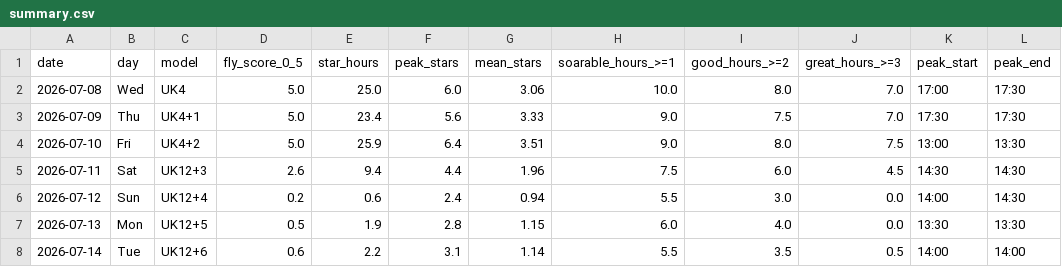
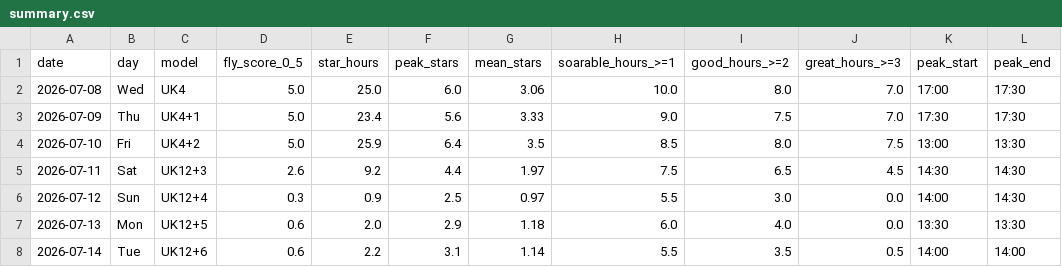
Before and after one commit to kitebuggy/rasp-cambridge, a CSV file: public/charts/summary.csv, drawn as a sheet.

```diff
--- a/public/charts/summary.csv
+++ b/public/charts/summary.csv
@@ -3,6 +3,6 @@ date,day,model,fly_score_0_5,star_hours,peak_stars,mean_stars,soarable_hours_>=1
 2026-07-09,Thu,UK4+1,5.0,23.4,5.6,3.33,9.0,7.5,7.0,17:30,17:30
-2026-07-10,Fri,UK4+2,5.0,25.9,6.4,3.51,9.0,8.0,7.5,13:00,13:30
-2026-07-11,Sat,UK12+3,2.6,9.4,4.4,1.96,7.5,6.0,4.5,14:30,14:30
-2026-07-12,Sun,UK12+4,0.2,0.6,2.4,0.94,5.5,3.0,0.0,14:00,14:30
-2026-07-13,Mon,UK12+5,0.5,1.9,2.8,1.15,6.0,4.0,0.0,13:30,13:30
+2026-07-10,Fri,UK4+2,5.0,25.9,6.4,3.5,8.5,8.0,7.5,13:00,13:30
+2026-07-11,Sat,UK12+3,2.6,9.2,4.4,1.97,7.5,6.5,4.5,14:30,14:30
+2026-07-12,Sun,UK12+4,0.3,0.9,2.5,0.97,5.5,3.0,0.0,14:00,14:30
+2026-07-13,Mon,UK12+5,0.6,2.0,2.9,1.18,6.0,4.0,0.0,13:30,13:30
 2026-07-14,Tue,UK12+6,0.6,2.2,3.1,1.14,5.5,3.5,0.5,14:00,14:00
```
Also changed, not shown: public/charts/halfhour.csv.
